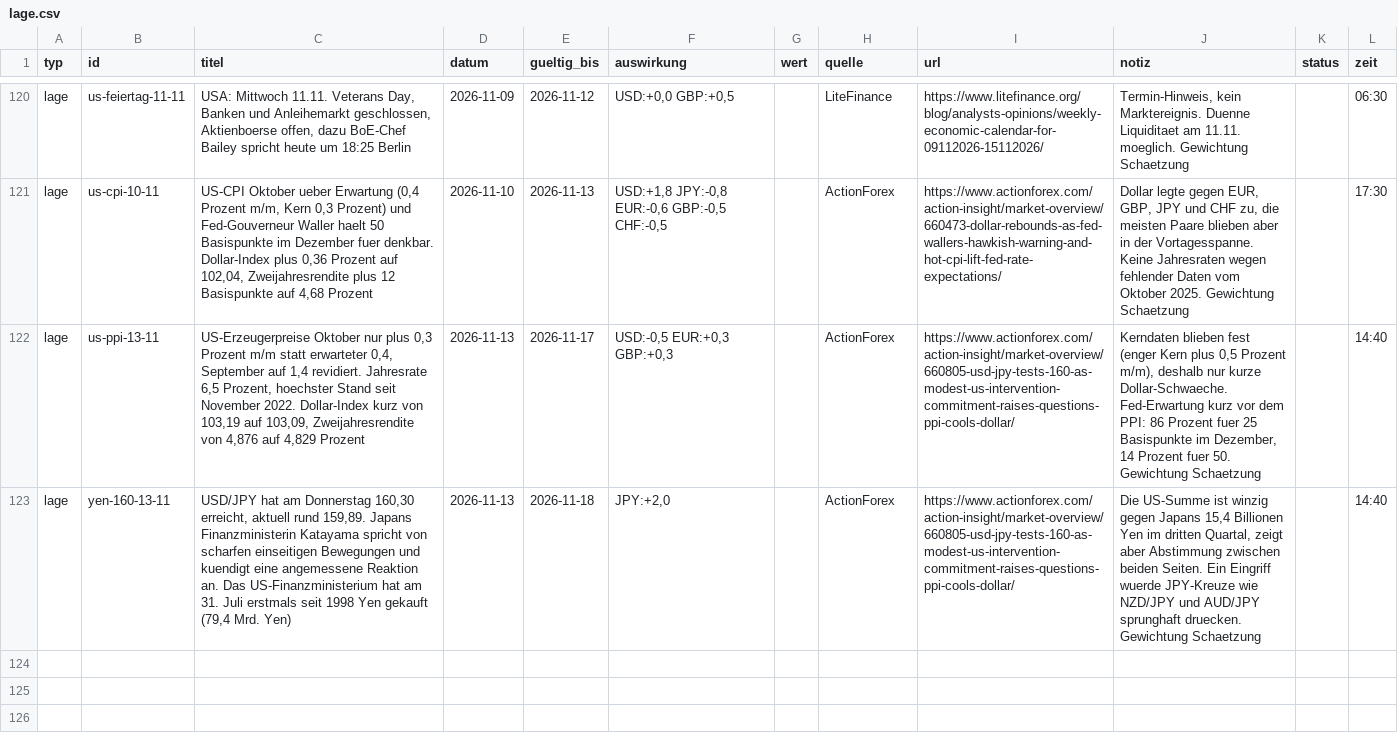
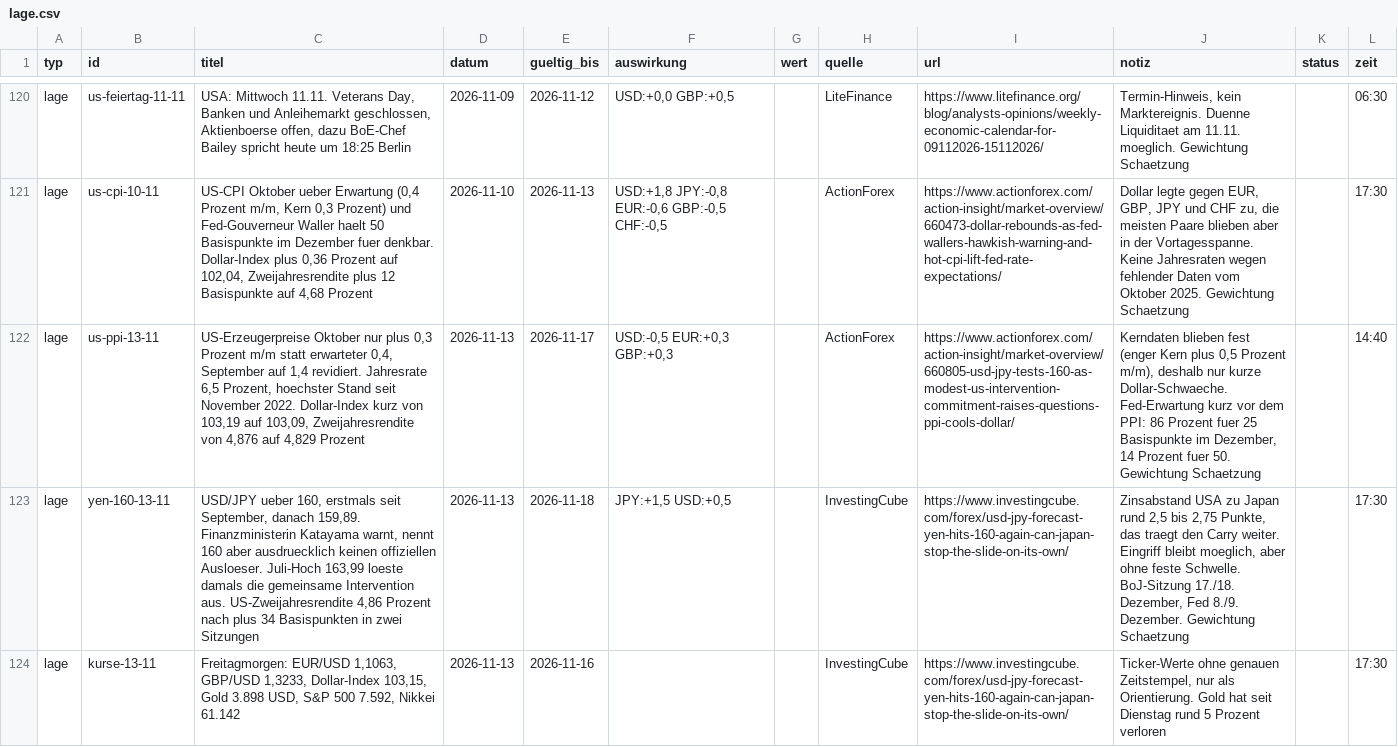
Before and after one commit to michelbrueck25-eng/journal-daten, a CSV file: lage.csv, drawn as a sheet; only a part is shown, gaps mark what is left out; the diff names each change by its address in the sheet, - before the commit and + after, or states it on an @@ line.

```diff
--- a/lage.csv
+++ b/lage.csv
-C123 (titel): USD/JPY hat am Donnerstag 160,30 erreicht, aktuell rund 159,89. Japans Finanzministerin Katayama spricht von scharfen einseitigen Bewegungen und kuendigt eine angemessene Reaktion an. Das US-Finanzministerium hat am 31. Juli erstmals seit 1998 Yen gekauft (79,4 Mrd. Yen)
+C123 (titel): USD/JPY ueber 160, erstmals seit September, danach 159,89. Finanzministerin Katayama warnt, nennt 160 aber ausdruecklich keinen offiziellen Ausloeser. Juli-Hoch 163,99 loeste damals die gemeinsame Intervention aus. US-Zweijahresrendite 4,86 Prozent nach plus 34 Basispunkten in zwei Sitzungen
-F123 (auswirkung): JPY:+2,0
+F123 (auswirkung): JPY:+1,5 USD:+0,5
-H123 (quelle): ActionForex
+H123 (quelle): InvestingCube
-I123 (url): https://www.actionforex.com/action-insight/market-overview/660805-usd-jpy-tests-160-as-modest-us-intervention-commitment-raises-questions-ppi-cools-dollar/
+I123 (url): https://www.investingcube.com/forex/usd-jpy-forecast-yen-hits-160-again-can-japan-stop-the-slide-on-its-own/
-J123 (notiz): Die US-Summe ist winzig gegen Japans 15,4 Billionen Yen im dritten Quartal, zeigt aber Abstimmung zwischen beiden Seiten. Ein Eingriff wuerde JPY-Kreuze wie NZD/JPY und AUD/JPY sprunghaft druecken. Gewichtung Schaetzung
+J123 (notiz): Zinsabstand USA zu Japan rund 2,5 bis 2,75 Punkte, das traegt den Carry weiter. Eingriff bleibt moeglich, aber ohne feste Schwelle. BoJ-Sitzung 17./18. Dezember, Fed 8./9. Dezember. Gewichtung Schaetzung
-L123 (zeit): 14:40
+L123 (zeit): 17:30
+row 124: lage | kurse-13-11 | Freitagmorgen: EUR/USD 1,1063, GBP/USD 1,3233, Dollar-Index 103,15, Gold 3.898 USD, S&P 500 7.592, Nikkei 61.142 | 2026-11-13 | 2026-11-16 |  |  | InvestingCube | https://www.investingcube.com/forex/usd-jpy-forecast-yen-hits-160-again-can-japan-stop-the-slide-on-its-own/ | Ticker-Werte ohne genauen Zeitstempel, nur als Orientierung. Gold hat seit Dienstag rund 5 Prozent verloren |  | 17:30
```
Also changed, not shown: 4 other files.
